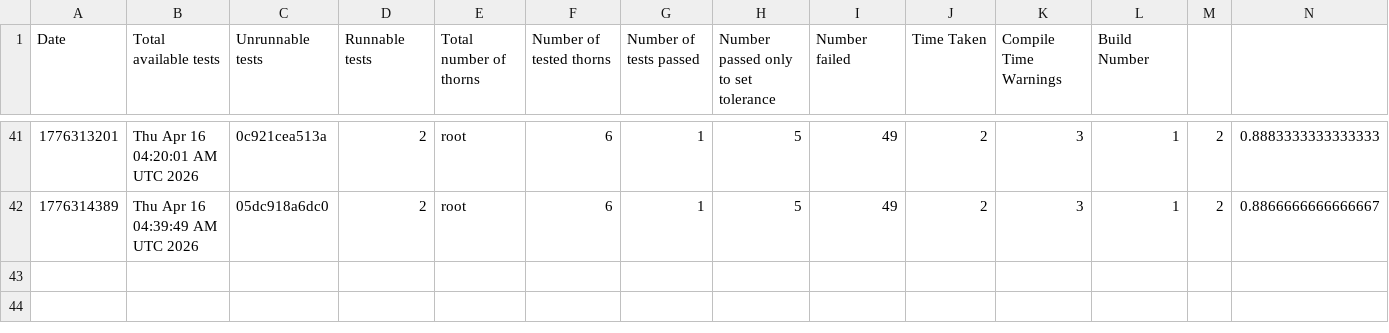
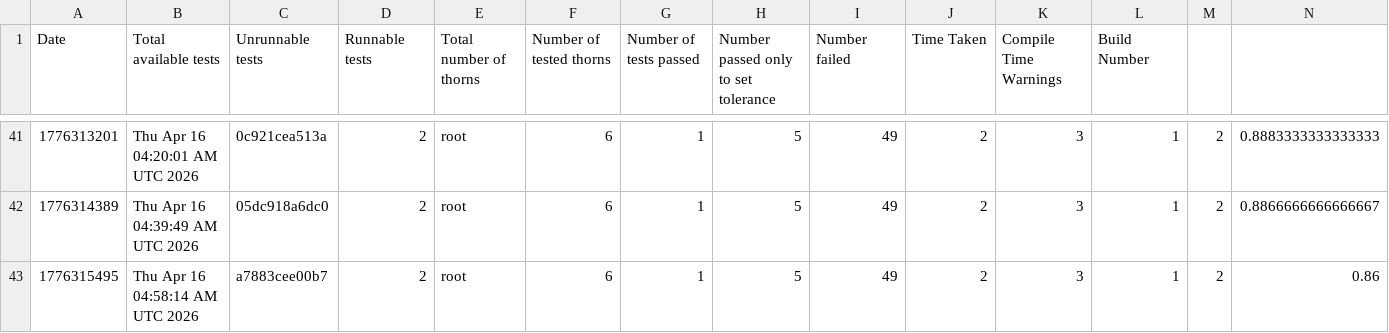
Before and after one commit to chcheng3/canudax-tests, a CSV file: test_nums.csv, drawn as a sheet; only a part is shown, gaps mark what is left out; rows hold the shown columns only; the diff names each change by its address in the sheet, - before the commit and + after, or states it on an @@ line.

Commit message:
Add new test result

```diff
--- a/test_nums.csv
+++ b/test_nums.csv
+row 43: 1776315495 | Thu Apr 16 04:58:14 AM UTC 2026 | a7883cee00b7 | 2 | root | 6 | 1 | 5 | 49 | 2 | 3 | 1 | 2 | 0.86
```
Also changed, not shown: 23 other files.
